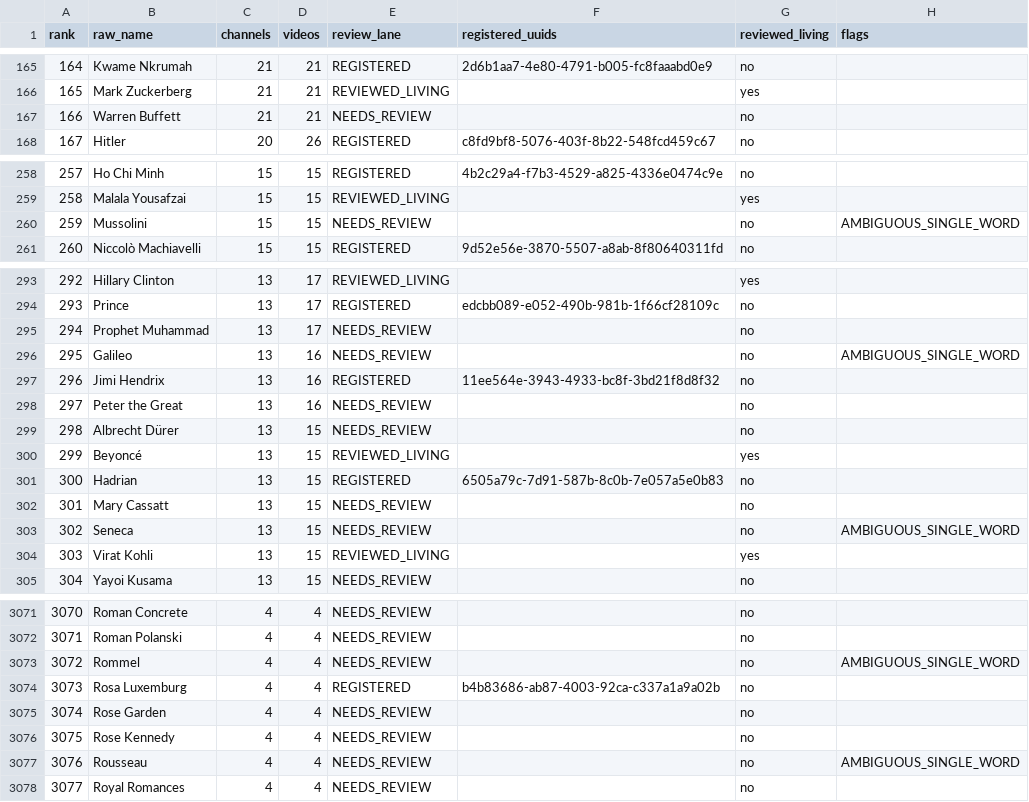
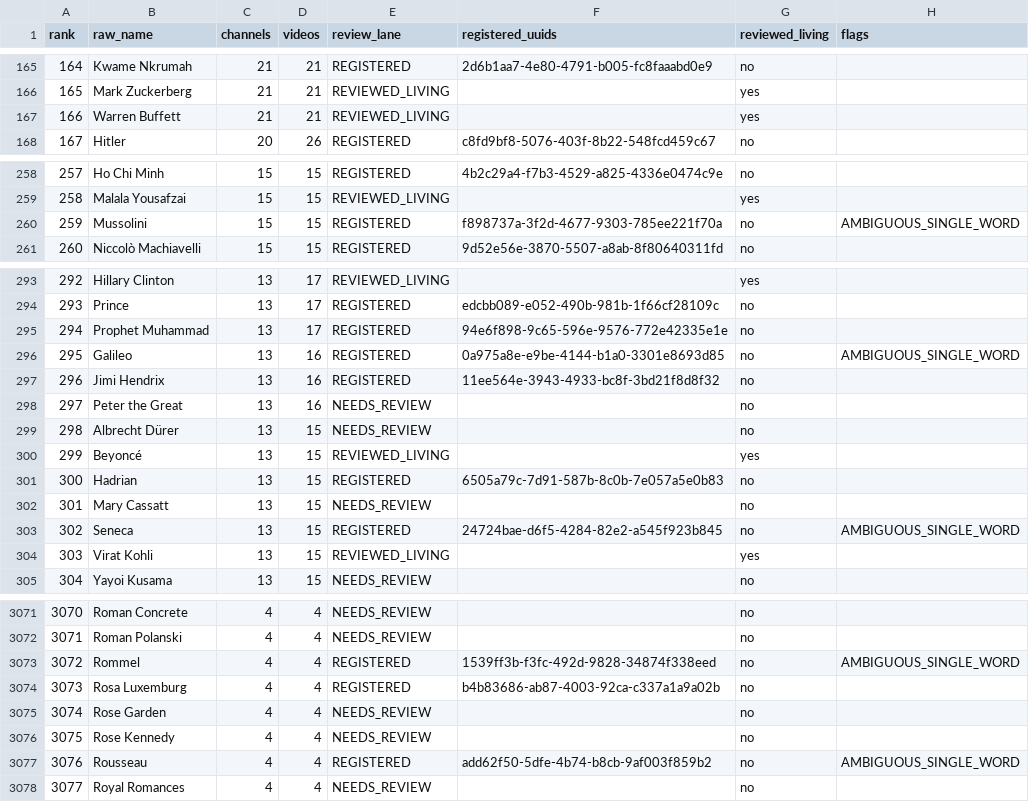
Before and after one commit to JezCH/atlas-person-db, a CSV file: audits/youtube-6358-registration-living-screen-20261009.csv, drawn as a sheet; only a part is shown, gaps mark what is left out; the diff covers the shown part only.

Commit message:
Refresh full ranking audit for 38 new registered aliases and three dated living exclusions

```diff
--- a/audits/youtube-6358-registration-living-screen-20261009.csv
+++ b/audits/youtube-6358-registration-living-screen-20261009.csv
@@ -166,3 +166,3 @@ rank,raw_name,channels,videos,review_lane,registered_uuids,reviewed_living,flags
 "165","Mark Zuckerberg","21","21","REVIEWED_LIVING","","yes",""
-"166","Warren Buffett","21","21","NEEDS_REVIEW","","no",""
+"166","Warren Buffett","21","21","REVIEWED_LIVING","","yes",""
 "167","Hitler","20","26","REGISTERED","c8fd9bf8-5076-403f-8b22-548fcd459c67","no",""
@@ -259,3 +259,3 @@ rank,raw_name,channels,videos,review_lane,registered_uuids,reviewed_living,flags
 "258","Malala Yousafzai","15","15","REVIEWED_LIVING","","yes",""
-"259","Mussolini","15","15","NEEDS_REVIEW","","no","AMBIGUOUS_SINGLE_WORD"
+"259","Mussolini","15","15","REGISTERED","f898737a-3f2d-4677-9303-785ee221f70a","no","AMBIGUOUS_SINGLE_WORD"
 "260","Niccolò Machiavelli","15","15","REGISTERED","9d52e56e-3870-5507-a8ab-8f80640311fd","no",""
@@ -294,4 +294,4 @@ rank,raw_name,channels,videos,review_lane,registered_uuids,reviewed_living,flags
 "293","Prince","13","17","REGISTERED","edcbb089-e052-490b-981b-1f66cf28109c","no",""
-"294","Prophet Muhammad","13","17","NEEDS_REVIEW","","no",""
-"295","Galileo","13","16","NEEDS_REVIEW","","no","AMBIGUOUS_SINGLE_WORD"
+"294","Prophet Muhammad","13","17","REGISTERED","94e6f898-9c65-596e-9576-772e42335e1e","no",""
+"295","Galileo","13","16","REGISTERED","0a975a8e-e9be-4144-b1a0-3301e8693d85","no","AMBIGUOUS_SINGLE_WORD"
 "296","Jimi Hendrix","13","16","REGISTERED","11ee564e-3943-4933-bc8f-3bd21f8d8f32","no",""
@@ -302,3 +302,3 @@ rank,raw_name,channels,videos,review_lane,registered_uuids,reviewed_living,flags
 "301","Mary Cassatt","13","15","NEEDS_REVIEW","","no",""
-"302","Seneca","13","15","NEEDS_REVIEW","","no","AMBIGUOUS_SINGLE_WORD"
+"302","Seneca","13","15","REGISTERED","24724bae-d6f5-4284-82e2-a545f923b845","no","AMBIGUOUS_SINGLE_WORD"
 "303","Virat Kohli","13","15","REVIEWED_LIVING","","yes",""
@@ -3072,3 +3072,3 @@ rank,raw_name,channels,videos,review_lane,registered_uuids,reviewed_living,flags
 "3071","Roman Polanski","4","4","NEEDS_REVIEW","","no",""
-"3072","Rommel","4","4","NEEDS_REVIEW","","no","AMBIGUOUS_SINGLE_WORD"
+"3072","Rommel","4","4","REGISTERED","1539ff3b-f3fc-492d-9828-34874f338eed","no","AMBIGUOUS_SINGLE_WORD"
 "3073","Rosa Luxemburg","4","4","REGISTERED","b4b83686-ab87-4003-92ca-c337a1a9a02b","no",""
@@ -3076,3 +3076,3 @@ rank,raw_name,channels,videos,review_lane,registered_uuids,reviewed_living,flags
 "3075","Rose Kennedy","4","4","NEEDS_REVIEW","","no",""
-"3076","Rousseau","4","4","NEEDS_REVIEW","","no","AMBIGUOUS_SINGLE_WORD"
+"3076","Rousseau","4","4","REGISTERED","add62f50-5dfe-4b74-b8cb-9af003f859b2","no","AMBIGUOUS_SINGLE_WORD"
 "3077","Royal Romances","4","4","NEEDS_REVIEW","","no",""
```
Also changed, not shown: 68 edited cells elsewhere in this file.
